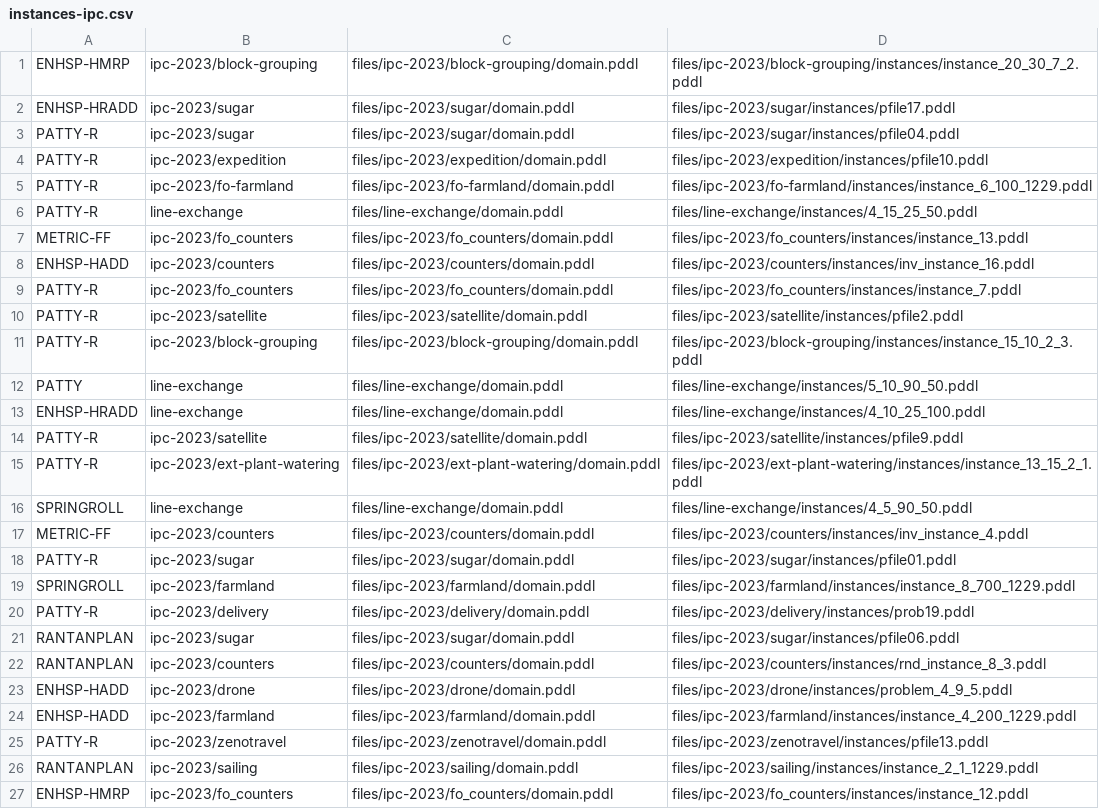
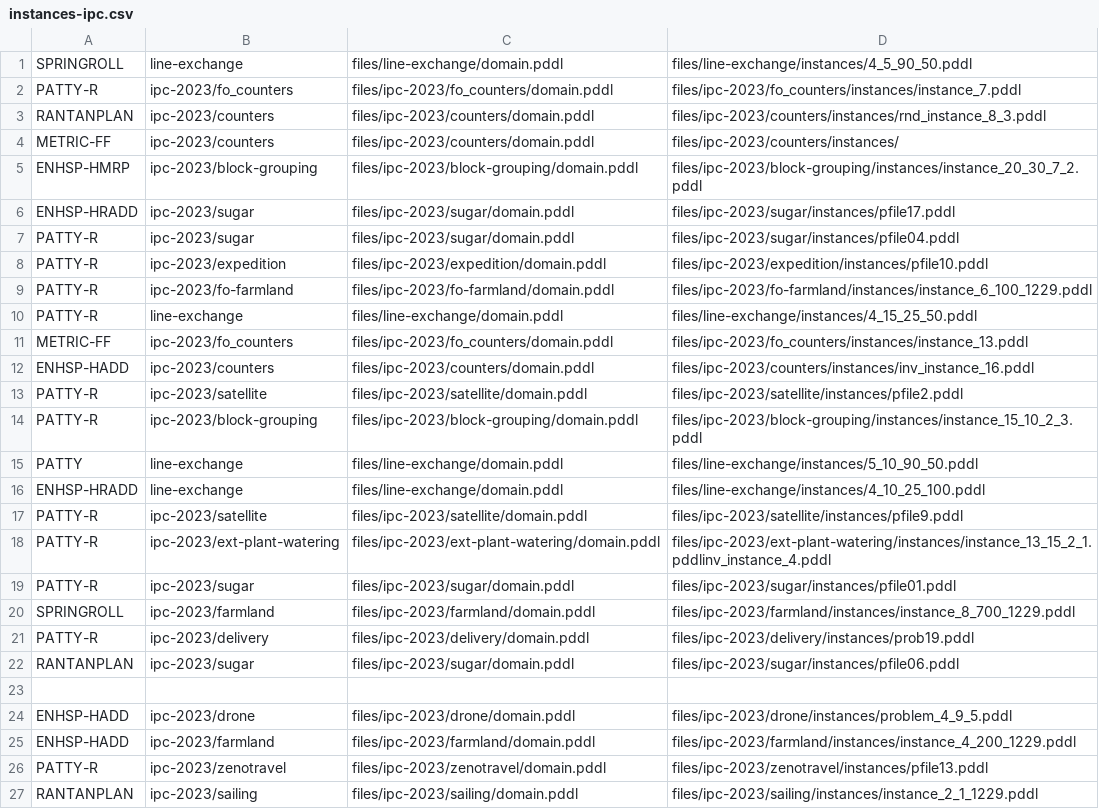
Before and after one commit to matteocarde/patty, a CSV file: benchmarks/instances-ipc.csv, drawn as a sheet; only a part is shown; the shorter side is filled out with more unchanged rows.

```diff
--- a/benchmarks/instances-ipc.csv
+++ b/benchmarks/instances-ipc.csv
@@ -1 +1,5 @@
+SPRINGROLL,line-exchange,files/line-exchange/domain.pddl,files/line-exchange/instances/4_5_90_50.pddl
+PATTY-R,ipc-2023/fo_counters,files/ipc-2023/fo_counters/domain.pddl,files/ipc-2023/fo_counters/instances/instance_7.pddl
+RANTANPLAN,ipc-2023/counters,files/ipc-2023/counters/domain.pddl,files/ipc-2023/counters/instances/rnd_instance_8_3.pddl
+METRIC-FF,ipc-2023/counters,files/ipc-2023/counters/domain.pddl,files/ipc-2023/counters/instances/
 ENHSP-HMRP,ipc-2023/block-grouping,files/ipc-2023/block-grouping/domain.pddl,files/ipc-2023/block-grouping/instances/instance_20_30_7_2.pddl
@@ -8,3 +12,2 @@ METRIC-FF,ipc-2023/fo_counters,files/ipc-2023/fo_counters/domain.pddl,files/ipc-
 ENHSP-HADD,ipc-2023/counters,files/ipc-2023/counters/domain.pddl,files/ipc-2023/counters/instances/inv_instance_16.pddl
-PATTY-R,ipc-2023/fo_counters,files/ipc-2023/fo_counters/domain.pddl,files/ipc-2023/fo_counters/instances/instance_7.pddl
 PATTY-R,ipc-2023/satellite,files/ipc-2023/satellite/domain.pddl,files/ipc-2023/satellite/instances/pfile2.pddl
@@ -14,5 +17,3 @@ ENHSP-HRADD,line-exchange,files/line-exchange/domain.pddl,files/line-exchange/in
 PATTY-R,ipc-2023/satellite,files/ipc-2023/satellite/domain.pddl,files/ipc-2023/satellite/instances/pfile9.pddl
-PATTY-R,ipc-2023/ext-plant-watering,files/ipc-2023/ext-plant-watering/domain.pddl,files/ipc-2023/ext-plant-watering/instances/instance_13_15_2_1.pddl
-SPRINGROLL,line-exchange,files/line-exchange/domain.pddl,files/line-exchange/instances/4_5_90_50.pddl
-METRIC-FF,ipc-2023/counters,files/ipc-2023/counters/domain.pddl,files/ipc-2023/counters/instances/inv_instance_4.pddl
+PATTY-R,ipc-2023/ext-plant-watering,files/ipc-2023/ext-plant-watering/domain.pddl,files/ipc-2023/ext-plant-watering/instances/instance_13_15_2_1.pddlinv_instance_4.pddl
 PATTY-R,ipc-2023/sugar,files/ipc-2023/sugar/domain.pddl,files/ipc-2023/sugar/instances/pfile01.pddl
@@ -21,3 +22,3 @@ PATTY-R,ipc-2023/delivery,files/ipc-2023/delivery/domain.pddl,files/ipc-2023/del
 RANTANPLAN,ipc-2023/sugar,files/ipc-2023/sugar/domain.pddl,files/ipc-2023/sugar/instances/pfile06.pddl
-RANTANPLAN,ipc-2023/counters,files/ipc-2023/counters/domain.pddl,files/ipc-2023/counters/instances/rnd_instance_8_3.pddl
+
 ENHSP-HADD,ipc-2023/drone,files/ipc-2023/drone/domain.pddl,files/ipc-2023/drone/instances/problem_4_9_5.pddl
```
Also changed, not shown: 17 other files.
